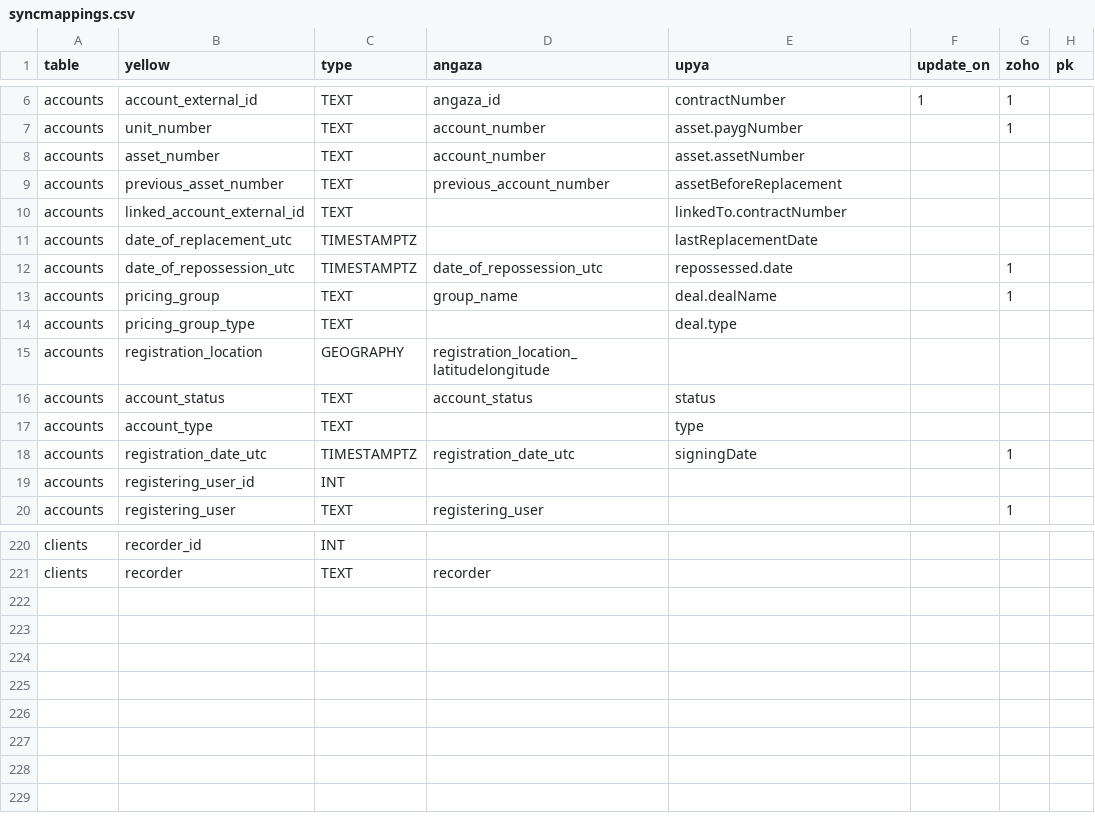
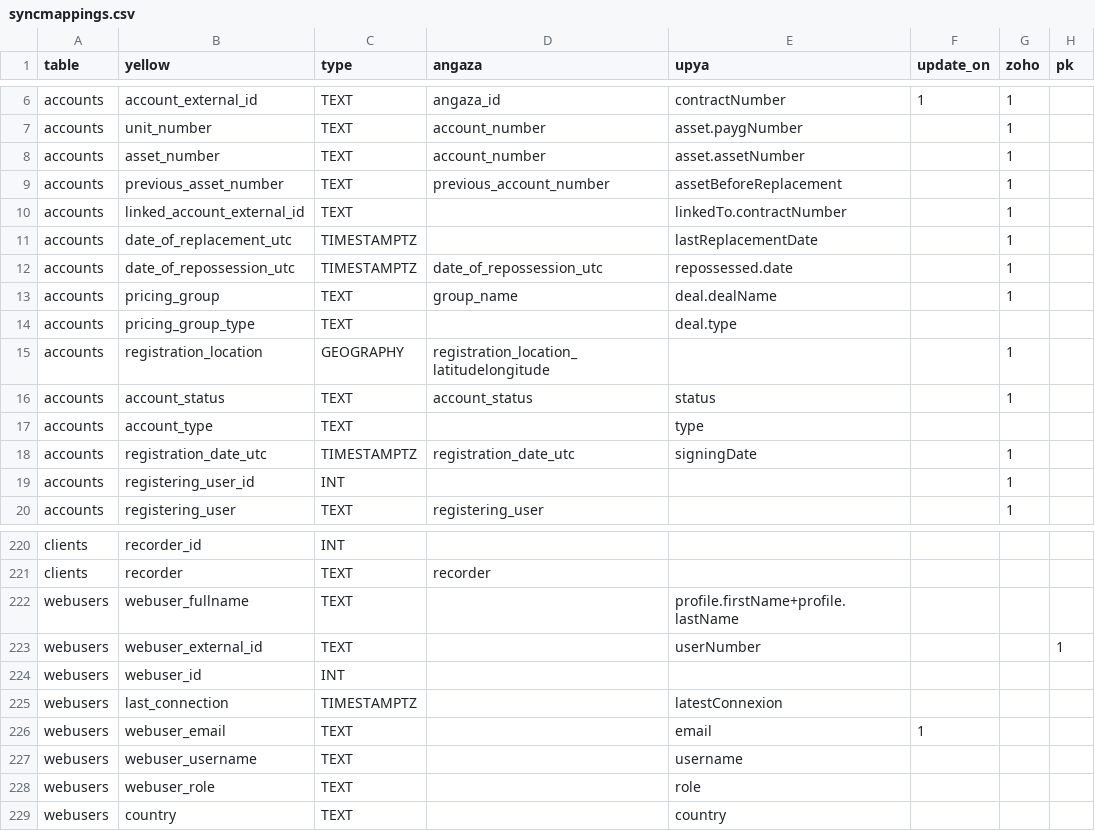
Before and after one commit to yellow-solar/sync, a CSV file: syncmappings.csv, drawn as a sheet; only a part is shown, gaps mark what is left out; the diff covers the shown part only.

Commit message:
test webusers and replacements

```diff
--- a/syncmappings.csv
+++ b/syncmappings.csv
@@ -7,6 +7,6 @@ accounts,account_external_id,TEXT,angaza_id,contractNumber,1,1,
 accounts,unit_number,TEXT,account_number,asset.paygNumber,,1,
-accounts,asset_number,TEXT,account_number,asset.assetNumber,,,
-accounts,previous_asset_number,TEXT,previous_account_number,assetBeforeReplacement,,,
-accounts,linked_account_external_id,TEXT,,linkedTo.contractNumber,,,
-accounts,date_of_replacement_utc,TIMESTAMPTZ,,lastReplacementDate,,,
+accounts,asset_number,TEXT,account_number,asset.assetNumber,,1,
+accounts,previous_asset_number,TEXT,previous_account_number,assetBeforeReplacement,,1,
+accounts,linked_account_external_id,TEXT,,linkedTo.contractNumber,,1,
+accounts,date_of_replacement_utc,TIMESTAMPTZ,,lastReplacementDate,,1,
 accounts,date_of_repossession_utc,TIMESTAMPTZ,date_of_repossession_utc,repossessed.date,,1,
@@ -14,7 +14,7 @@ accounts,pricing_group,TEXT,group_name,deal.dealName,,1,
 accounts,pricing_group_type,TEXT,,deal.type,,,
-accounts,registration_location,GEOGRAPHY,registration_location_latitudelongitude,,,,
-accounts,account_status,TEXT,account_status,status,,,
+accounts,registration_location,GEOGRAPHY,registration_location_latitudelongitude,,,1,
+accounts,account_status,TEXT,account_status,status,,1,
 accounts,account_type,TEXT,,type,,,
 accounts,registration_date_utc,TIMESTAMPTZ,registration_date_utc,signingDate,,1,
-accounts,registering_user_id,INT,,,,,
+accounts,registering_user_id,INT,,,,1,
 accounts,registering_user,TEXT,registering_user,,,1,
@@ -221 +221,9 @@ clients,recorder_id,INT,,,,,
 clients,recorder,TEXT,recorder,,,,
+webusers,webuser_fullname,TEXT,,profile.firstName+profile.lastName,,,
+webusers,webuser_external_id,TEXT,,userNumber,,,1
+webusers,webuser_id,INT,,,,,
+webusers,last_connection,TIMESTAMPTZ,,latestConnexion,,,
+webusers,webuser_email,TEXT,,email,1,,
+webusers,webuser_username,TEXT,,username,,,
+webusers,webuser_role,TEXT,,role,,,
+webusers,country,TEXT,,country,,,
```
Also changed, not shown: 20 edited cells elsewhere in this file, 1 other file.
